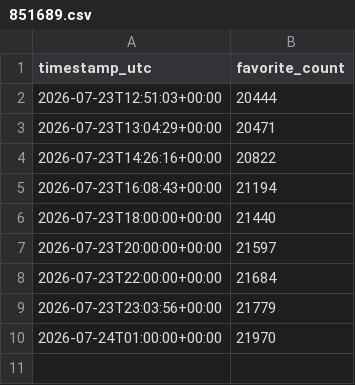
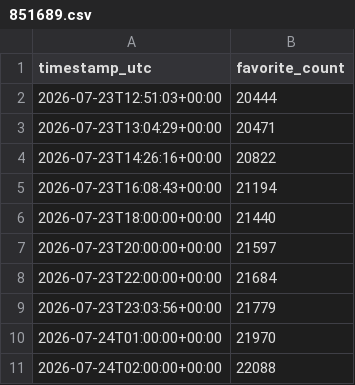
Before and after one commit to friedrr/webtoon-tracker, a CSV file: data/851689.csv, drawn as a sheet.

```diff
--- a/data/851689.csv
+++ b/data/851689.csv
@@ -10 +10,2 @@ timestamp_utc,favorite_count
 2026-07-24T01:00:00+00:00,21970
+2026-07-24T02:00:00+00:00,22088
```
Also changed, not shown: data/852628.csv, 2 other files.
